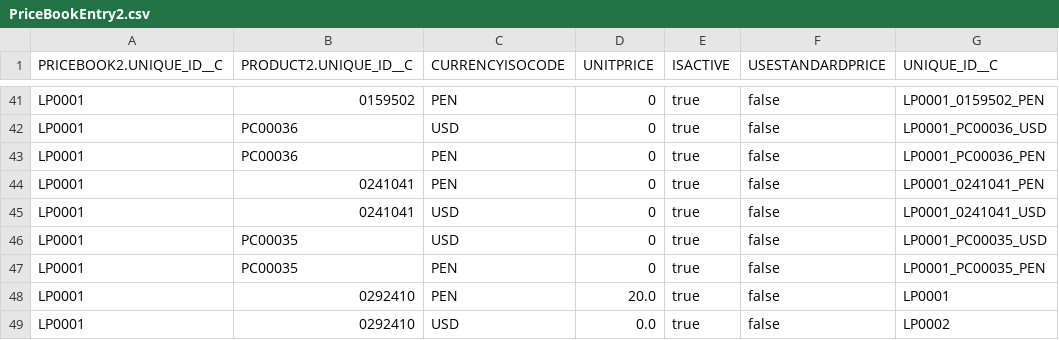
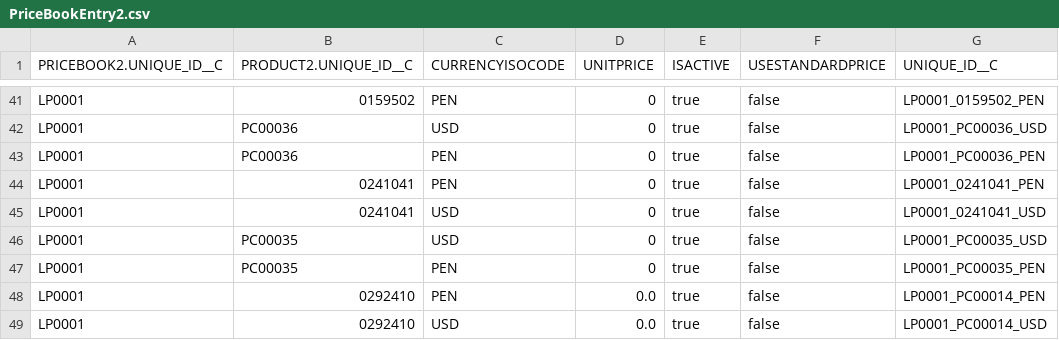
Before and after one commit to JairAnton/dwp-dev7, a CSV file: src/Archivos de carga Inicial/csv/PriceBookEntry2.csv, drawn as a sheet; only a part is shown, gaps mark what is left out.

```diff
--- a/src/Archivos de carga Inicial/csv/PriceBookEntry2.csv
+++ b/src/Archivos de carga Inicial/csv/PriceBookEntry2.csv
@@ -47,3 +47,3 @@
 "LP0001","PC00035","PEN","0","true","false","LP0001_PC00035_PEN"
-"LP0001","0292410","PEN","20.0","true","false","LP0001"
-"LP0001","0292410","USD","0.0","true","false","LP0002"
+"LP0001","0292410","PEN","0.0","true","false","LP0001_PC00014_PEN"
+"LP0001","0292410","USD","0.0","true","false","LP0001_PC00014_USD"
```
Also changed, not shown: src/Archivos de carga Inicial/csv/fprd__GBL_Dependent_value__c.csv, 2 other files.
